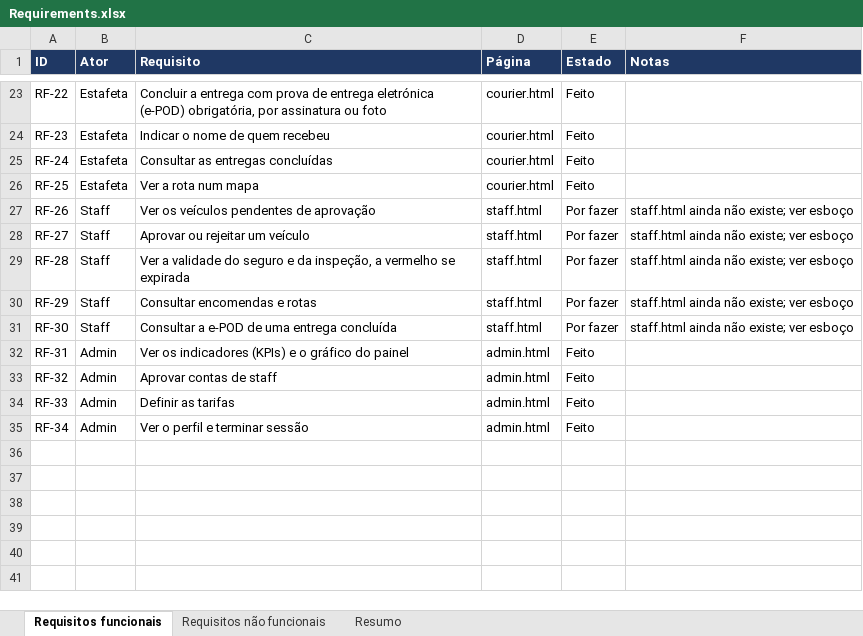
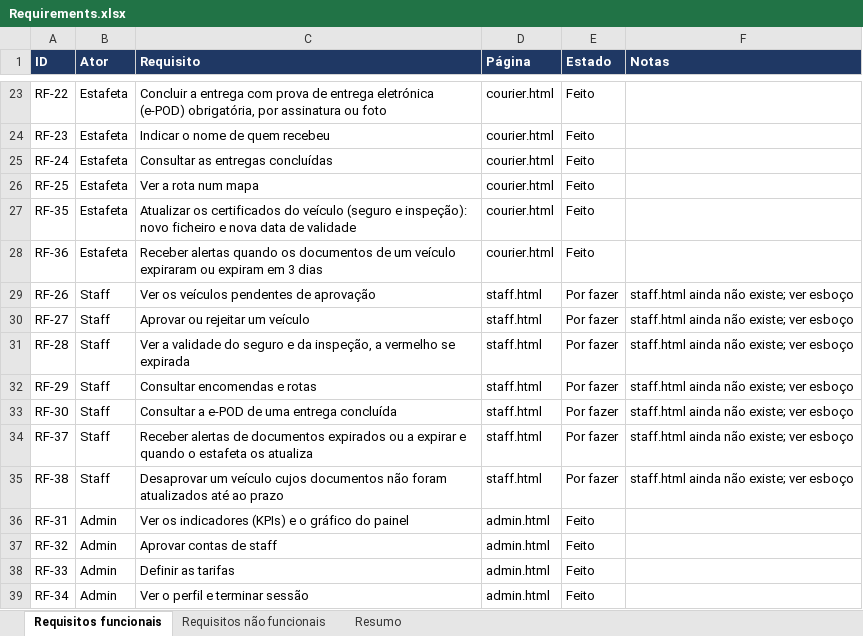
Before and after one commit to up202208622-cmd/EIS_2627-G02_MEEC, an Excel workbook: Docs/Requirements.xlsx, sheet Requisitos funcionais, drawn as a sheet; only a part is shown, gaps mark what is left out; values as stored, in another font and other column widths than the file's, no borders; the diff names each change by its address in the sheet, - before the commit and + after, or states it on an @@ line.

Commit message:
Add profile, session persistence, courier alerts

```diff
--- a/Docs/Requirements.xlsx (sheet Requisitos funcionais)
+++ b/Docs/Requirements.xlsx (sheet Requisitos funcionais)
+row 27: RF-35 | Estafeta | Atualizar os certificados do veículo (seguro e inspeção): novo ficheiro e nova data de validade | courier.html | Feito
+row 28: RF-36 | Estafeta | Receber alertas quando os documentos de um veículo expiraram ou expiram em 3 dias | courier.html | Feito
+row 34: RF-37 | Staff | Receber alertas de documentos expirados ou a expirar e quando o estafeta os atualiza | staff.html | Por fazer | staff.html ainda não existe; ver esboço
+row 35: RF-38 | Staff | Desaprovar um veículo cujos documentos não foram atualizados até ao prazo | staff.html | Por fazer | staff.html ainda não existe; ver esboço
```
Also changed, not shown: sheet Resumo, 17 other files.
